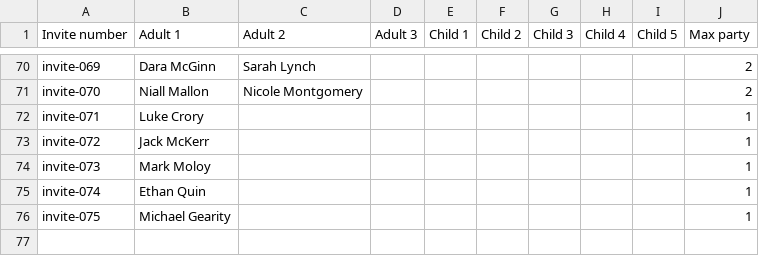
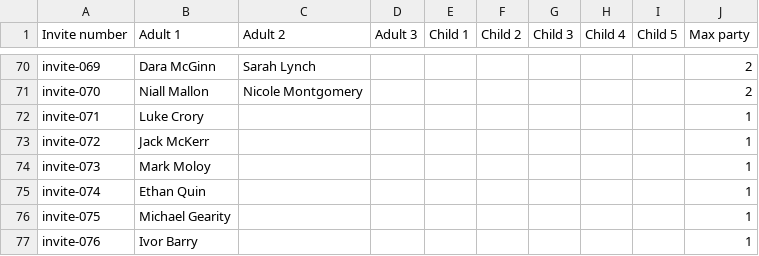
Before and after one commit to Roryd98/Jemma-Rory, a CSV file: invites-template (1).csv, drawn as a sheet; only a part is shown, gaps mark what is left out; the diff names each change by its address in the sheet, - before the commit and + after, or states it on an @@ line.

Commit message:
Update invites-template (1).csv

```diff
--- a/invites-template (1).csv
+++ b/invites-template (1).csv
+row 77: invite-076 | Ivor Barry |  |  |  |  |  |  |  | 1
```
